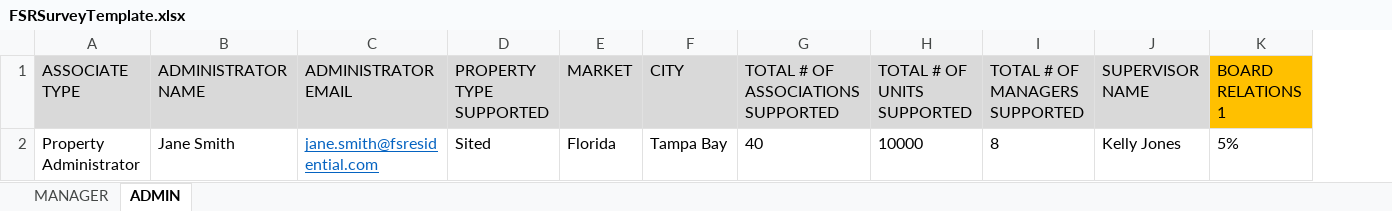
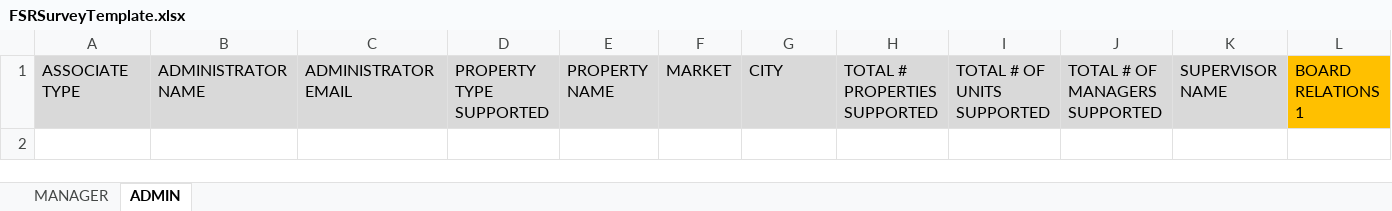
Before and after one commit to ProAFSolutions/FSRSurveys, an Excel workbook: FSRSurveys.API/Views/Report/FSRSurveyTemplate.xlsx, sheet ADMIN, drawn as a sheet; only a part is shown; values as stored, in another font and other column widths than the file's, no borders; removed rows and columns are numbered as before the commit, all else as after; rows hold the shown columns only; the diff names each change by its address in the sheet, - before the commit and + after, or states it on an @@ line.

```diff
--- a/FSRSurveys.API/Views/Report/FSRSurveyTemplate.xlsx (sheet ADMIN)
+++ b/FSRSurveys.API/Views/Report/FSRSurveyTemplate.xlsx (sheet ADMIN)
+column E, row 1: PROPERTY NAME
-column G, row 1: TOTAL # OF ASSOCIATIONS SUPPORTED
+column H, row 1: TOTAL # PROPERTIES SUPPORTED
-row 2: Property Administrator | Jane Smith | jane.smith@fsresidential.com | Sited | Florida | Tampa Bay | 40 | 10000 | 8 | Kelly Jones | 5%
```
Also changed, not shown: sheet MANAGER, 33 other files.
